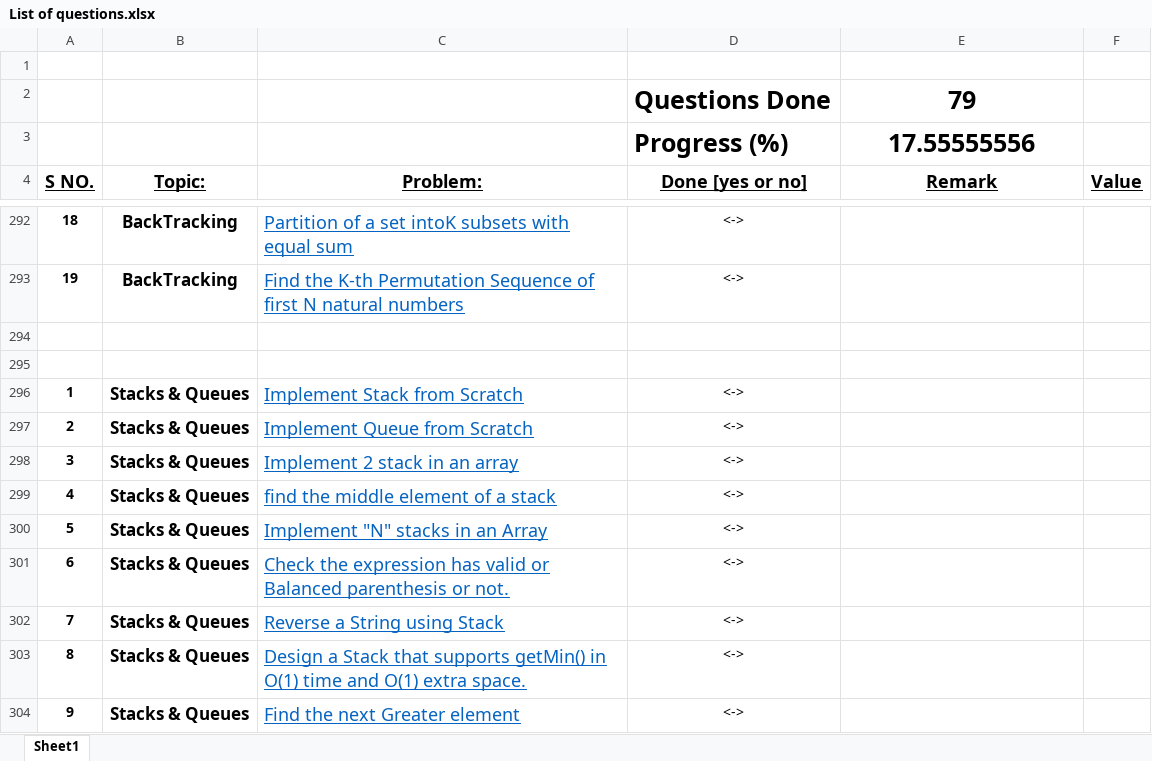
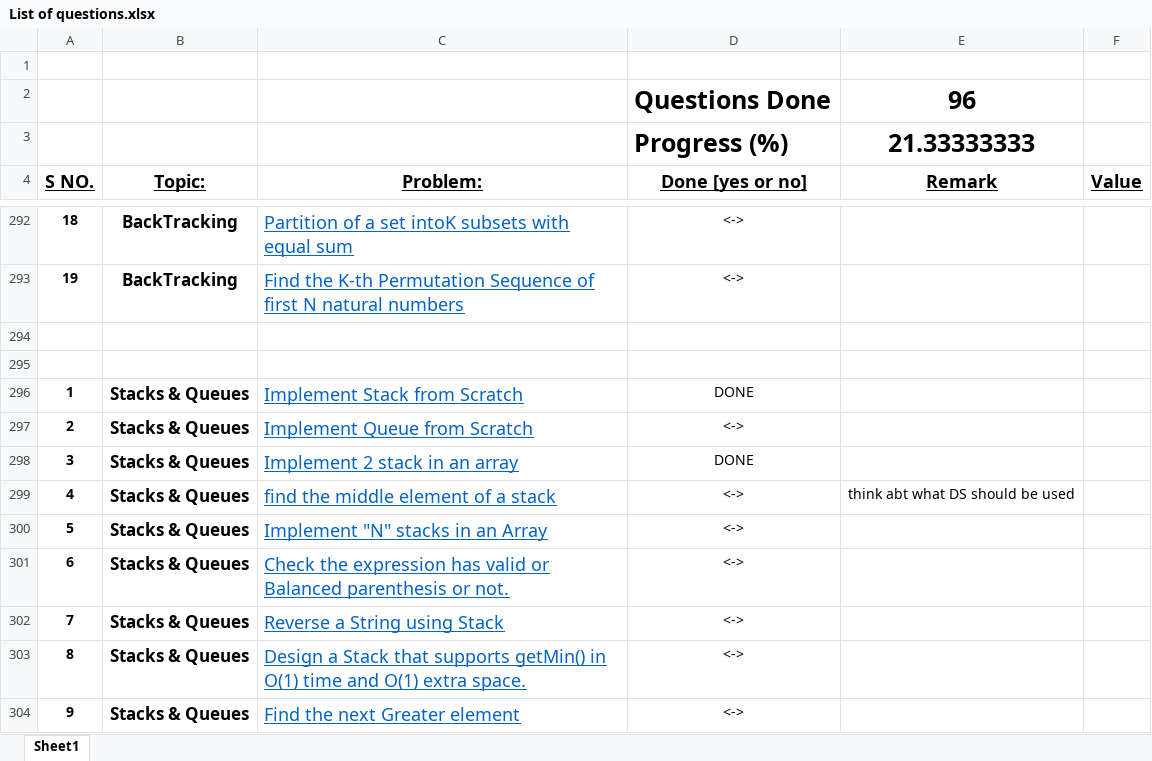
Before and after one commit to rashigupta01/450-DSA-Questions, an Excel workbook: List of questions.xlsx, sheet Sheet1, drawn as a sheet; only a part is shown, gaps mark what is left out; values as stored, in another font and other column widths than the file's, no borders; the diff covers the shown part only; the diff names each change by its address in the sheet, - before the commit and + after, or states it on an @@ line.

```diff
--- a/List of questions.xlsx (sheet Sheet1)
+++ b/List of questions.xlsx (sheet Sheet1)
-E2 (Remark): 79
+E2 (Remark): 96
-E3 (Remark): 17.55555556
+E3 (Remark): 21.33333333
-D296 (Done [yes or no]): <->
+D296 (Done [yes or no]): DONE
-D298 (Done [yes or no]): <->
+D298 (Done [yes or no]): DONE
-E299 (Remark): (empty)
+E299 (Remark): think abt what DS should be used
```
Also changed, not shown: 36 edited cells and cell formats elsewhere in this sheet, 21 other files.
